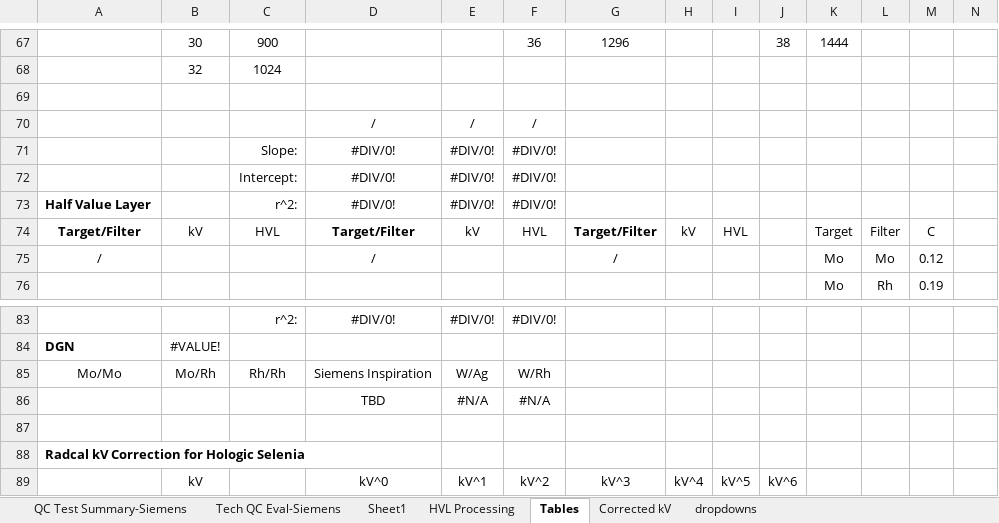
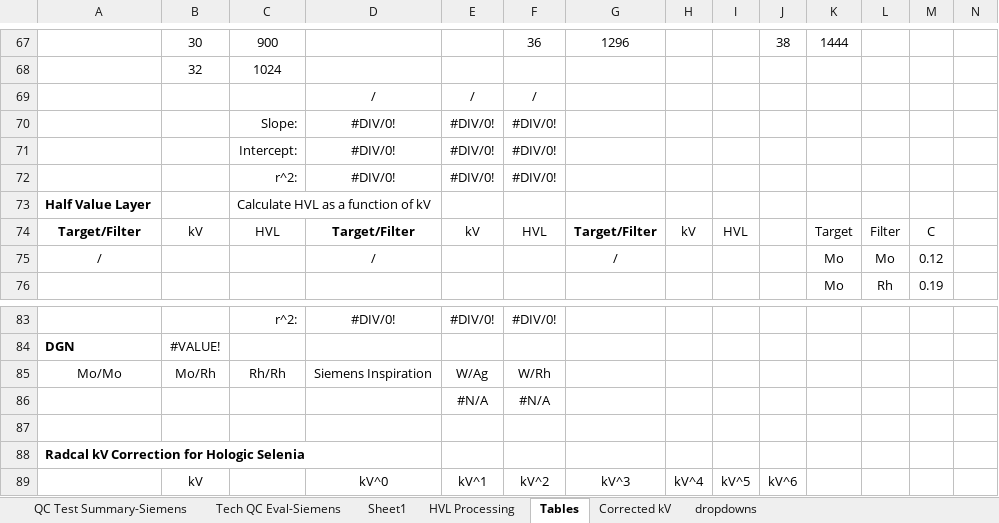
Before and after one commit to imabug/EquipTestingSpreadsheets, an Excel workbook: MUSCMammoSiemens.xlsm, sheet Tables, drawn as a sheet; only a part is shown, gaps mark what is left out; values as stored, in another font and other column widths than the file's, no borders; removed rows and columns are numbered as before the commit, all else as after; rows hold the shown columns only; the diff names each change by its address in the sheet, - before the commit and + after, or states it on an @@ line.

Commit message:
Formatting changes

```diff
--- a/MUSCMammoSiemens.xlsm (sheet Tables)
+++ b/MUSCMammoSiemens.xlsm (sheet Tables)
-row 69: (empty)
-A72: Half Value Layer
+A72: (empty)
+row 73: Half Value Layer |  | Calculate HVL as a function of kV
-D86: TBD
+D86: (empty)
```
Also changed, not shown: formulas that keep their value.
